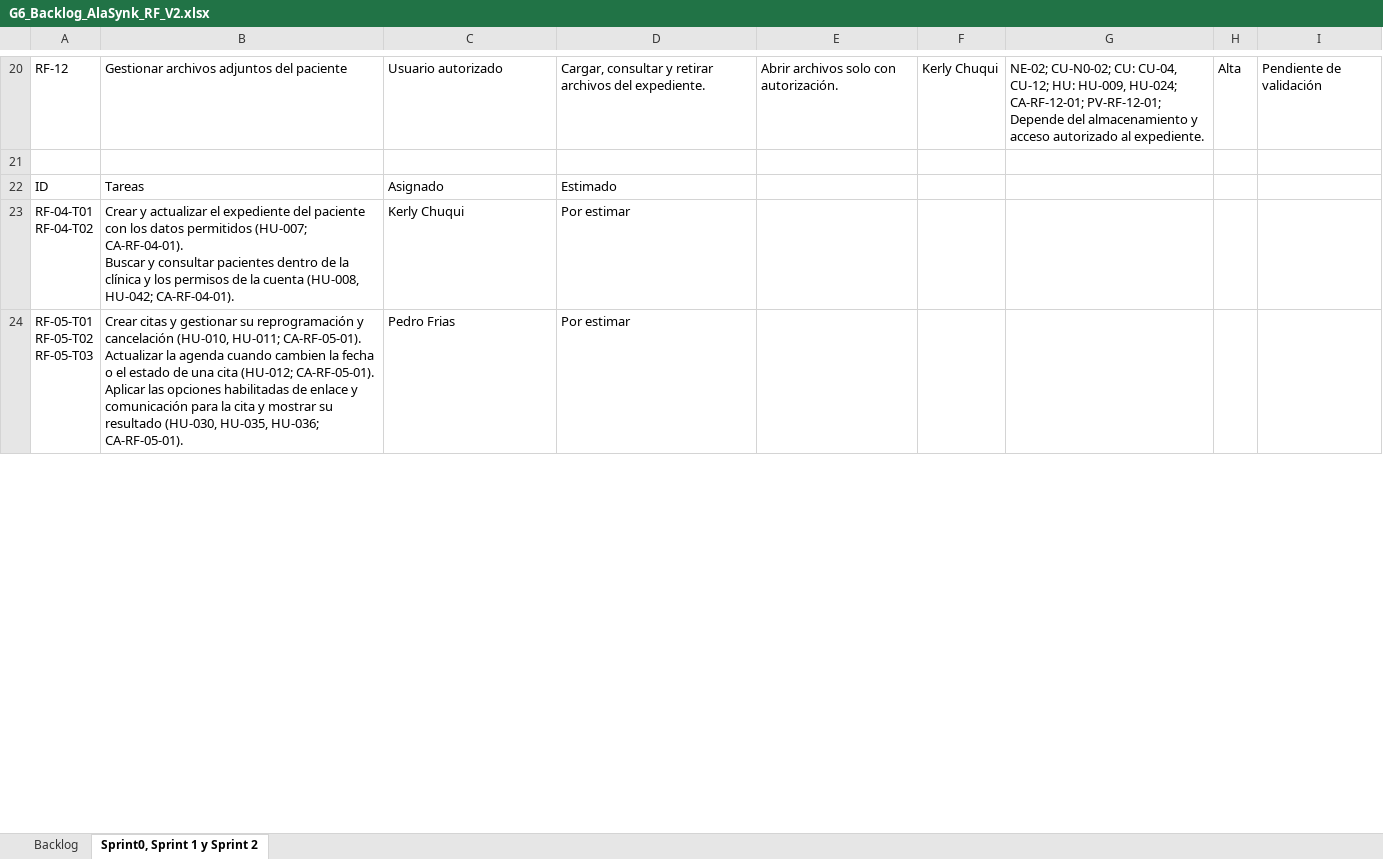
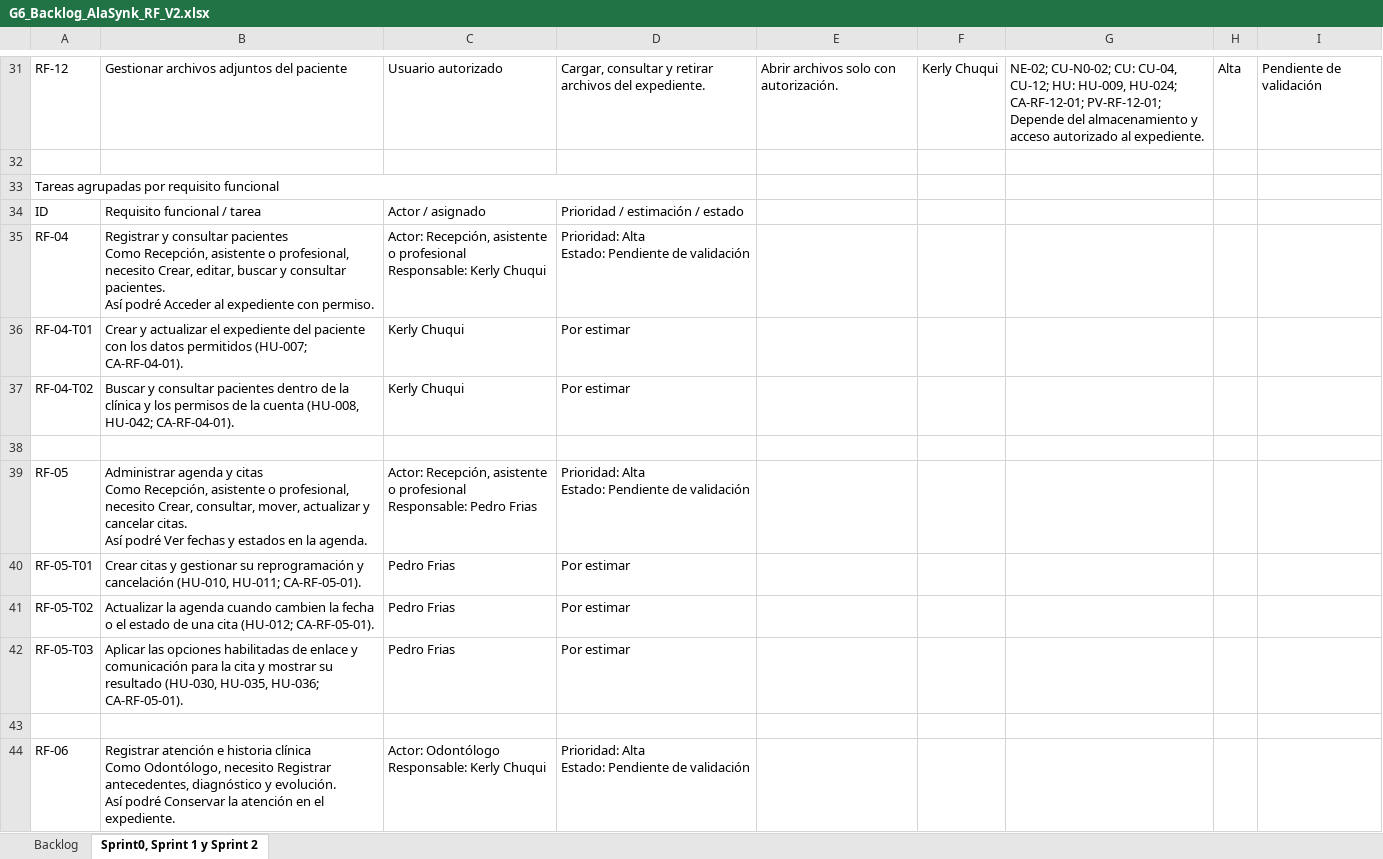
Before and after one commit to kerlyandreina/ChuquiKerly_36838_G6_ADSW, an Excel workbook: PROYECTO/1. ELICITACION/1.5 BACKLOG/G6_Backlog_AlaSynk_RF_V2.xlsx, sheet Sprint0, Sprint 1 y Sprint 2, drawn as a sheet; only a part is shown, gaps mark what is left out; values as stored, in another font and other column widths than the file's, no cell formats; addresses are those after the commit; ↵ is a line break in a cell; the diff covers the shown part only; the diff names each change by its address in the sheet, - before the commit and + after, or states it on an @@ line.

Commit message:
Group sprint tasks under functional requirements

```diff
--- a/PROYECTO/1. ELICITACION/1.5 BACKLOG/G6_Backlog_AlaSynk_RF_V2.xlsx (sheet Sprint0, Sprint 1 y Sprint 2)
+++ b/PROYECTO/1. ELICITACION/1.5 BACKLOG/G6_Backlog_AlaSynk_RF_V2.xlsx (sheet Sprint0, Sprint 1 y Sprint 2)
+row 33: Tareas agrupadas por requisito funcional
-B34: Tareas
+B34: Requisito funcional / tarea
-C34: Asignado
+C34: Actor / asignado
-D34: Estimado
+D34: Prioridad / estimación / estado
+row 35: RF-04 | Registrar y consultar pacientes ↵ Como Recepción, asistente o profesional, necesito Crear, editar, buscar y consultar pacientes. ↵ Así podré Acceder al expediente con permiso. | Actor: Recepción, asistente o profesional ↵ Responsable: Kerly Chuqui | Prioridad: Alta ↵ Estado: Pendiente de validación
-A36: RF-04-T01 ↵ RF-04-T02
+A36: RF-04-T01
-B36: …(HU-007; CA-RF-04-01). ↵ Buscar y consultar pacientes dentro de la clínica y los permisos de la cuenta (HU-008, HU-042; CA-RF-04-01).
+B36: …(HU-007; CA-RF-04-01).
+row 37: RF-04-T02 | Buscar y consultar pacientes dentro de la clínica y los permisos de la cuenta (HU-008, HU-042; CA-RF-04-01). | Kerly Chuqui | Por estimar
+row 38: (empty)
+row 39: RF-05 | Administrar agenda y citas ↵ Como Recepción, asistente o profesional, necesito Crear, consultar, mover, actualizar y cancelar citas. ↵ Así podré Ver fechas y estados en la agenda. | Actor: Recepción, asistente o profesional ↵ Responsable: Pedro Frias | Prioridad: Alta ↵ Estado: Pendiente de validación
-A40: RF-05-T01 ↵ RF-05-T02 ↵ RF-05-T03
+A40: RF-05-T01
-B40: …HU-011; CA-RF-05-01). ↵ Actualizar la agenda cuando cambien la fecha o el estado de una cita (HU-012; CA-RF-05-01). ↵ Aplicar las opciones habilitadas de enlace y comunicación para la cita y mostrar su resultado (HU-030, HU-035, HU-036; CA-RF-05-01).
+B40: …HU-011; CA-RF-05-01).
+row 41: RF-05-T02 | Actualizar la agenda cuando cambien la fecha o el estado de una cita (HU-012; CA-RF-05-01). | Pedro Frias | Por estimar
+row 42: RF-05-T03 | Aplicar las opciones habilitadas de enlace y comunicación para la cita y mostrar su resultado (HU-030, HU-035, HU-036; CA-RF-05-01). | Pedro Frias | Por estimar
+row 43: (empty)
+row 44: RF-06 | Registrar atención e historia clínica ↵ Como Odontólogo, necesito Registrar antecedentes, diagnóstico y evolución. ↵ Así podré Conservar la atención en el expediente. | Actor: Odontólogo ↵ Responsable: Kerly Chuqui | Prioridad: Alta ↵ Estado: Pendiente de validación
```
Also changed, not shown: 49 added rows, 37 edited cells and merged cells elsewhere in this sheet, cell formats, Parcial 2/G6_Backlog_AlaSynk_RF_V2.xlsx.
